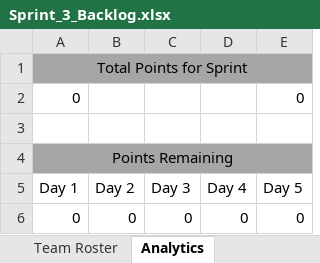
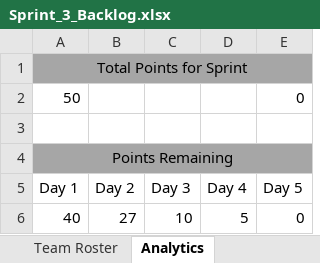
Before and after one commit to LachlanDow/Industry_Proj_Team5, an Excel workbook: Sprint_3_Backlog.xlsx, sheet Analytics, drawn as a sheet; values as stored, in another font and other column widths than the file's, no borders; charts and pictures not drawn; removed rows and columns are numbered as before the commit, all else as after; the diff names each change by its address in the sheet, - before the commit and + after, or states it on an @@ line.

```diff
--- a/Sprint_3_Backlog.xlsx (sheet Analytics)
+++ b/Sprint_3_Backlog.xlsx (sheet Analytics)
-A2 (Day 1): 0
+A2 (Day 1): 50
-row 6: 0 | 0 | 0 | 0 | 0
+row 6: 40 | 27 | 10 | 5 | 0
```
Also changed, not shown: sheet Sprint 2 Backlog, charts or pictures.
